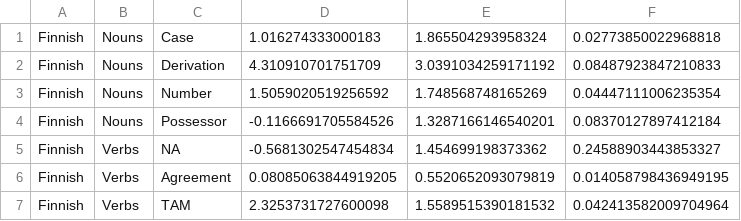
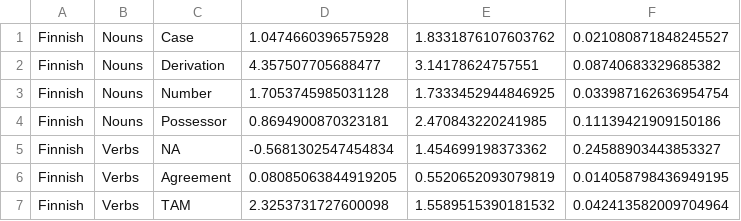
Before and after one commit to beckymathew/morpheme-ordering, a TSV file: utils/visualize/collectCPMIs.py.tsv, drawn as a sheet; only a part is shown.

```diff
--- a/utils/visualize/collectCPMIs.py.tsv
+++ b/utils/visualize/collectCPMIs.py.tsv
@@ -1,5 +1,5 @@
-Finnish	Nouns	Case	1.016274333000183	1.865504293958324	0.02773850022968818
-Finnish	Nouns	Derivation	4.310910701751709	3.0391034259171192	0.08487923847210833
-Finnish	Nouns	Number	1.5059020519256592	1.748568748165269	0.04447111006235354
-Finnish	Nouns	Possessor	-0.1166691705584526	1.3287166146540201	0.08370127897412184
+Finnish	Nouns	Case	1.0474660396575928	1.8331876107603762	0.021080871848245527
+Finnish	Nouns	Derivation	4.357507705688477	3.14178624757551	0.08740683329685382
+Finnish	Nouns	Number	1.7053745985031128	1.7333452944846925	0.033987162636954754
+Finnish	Nouns	Possessor	0.8694900870323181	2.470843220241985	0.11139421909150186
 Finnish	Verbs	NA	-0.5681302547454834	1.454699198373362	0.24588903443853327
```
Also changed, not shown: utils/output/accuracies.tsv, 9 other files.
